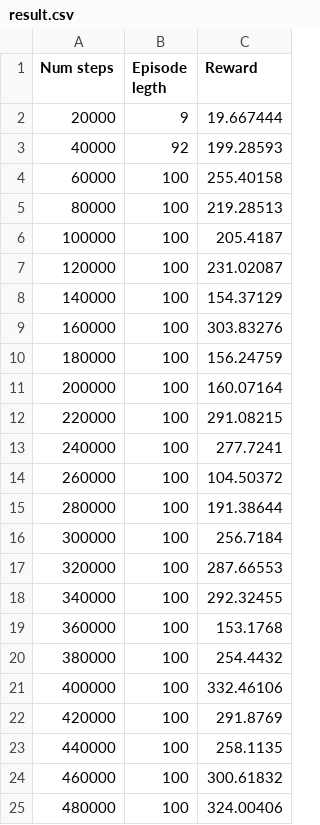
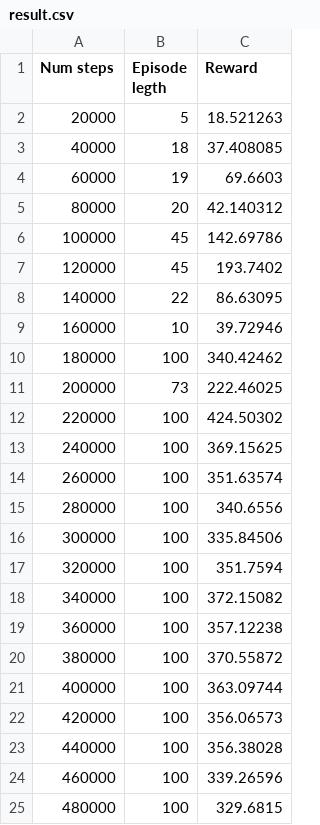
Before and after one commit to MikszaM/rl-quadruped, a CSV file: training/save/results/result.csv, drawn as a sheet.

```diff
--- a/training/save/results/result.csv
+++ b/training/save/results/result.csv
@@ -1,25 +1,25 @@
 Num steps;Episode legth;Reward
-20000;9;19.667444
-40000;92;199.28593
-60000;100;255.40158
-80000;100;219.28513
-100000;100;205.4187
-120000;100;231.02087
-140000;100;154.37129
-160000;100;303.83276
-180000;100;156.24759
-200000;100;160.07164
-220000;100;291.08215
-240000;100;277.7241
-260000;100;104.50372
-280000;100;191.38644
-300000;100;256.7184
-320000;100;287.66553
-340000;100;292.32455
-360000;100;153.1768
-380000;100;254.4432
-400000;100;332.46106
-420000;100;291.8769
-440000;100;258.1135
-460000;100;300.61832
-480000;100;324.00406
+20000;5;18.521263
+40000;18;37.408085
+60000;19;69.6603
+80000;20;42.140312
+100000;45;142.69786
+120000;45;193.7402
+140000;22;86.63095
+160000;10;39.72946
+180000;100;340.42462
+200000;73;222.46025
+220000;100;424.50302
+240000;100;369.15625
+260000;100;351.63574
+280000;100;340.6556
+300000;100;335.84506
+320000;100;351.7594
+340000;100;372.15082
+360000;100;357.12238
+380000;100;370.55872
+400000;100;363.09744
+420000;100;356.06573
+440000;100;356.38028
+460000;100;339.26596
+480000;100;329.6815
```
Also changed, not shown: 12 other files.
